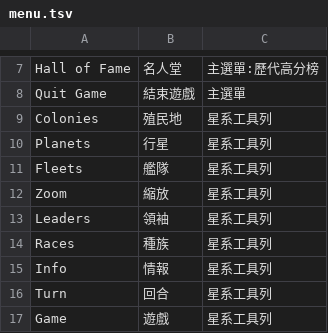
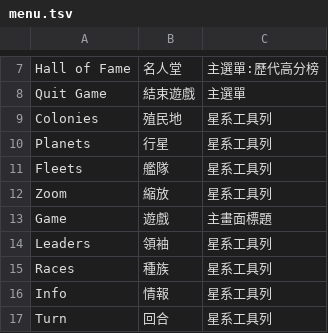
Before and after one commit to wicanr2/master-of-orion2-remake-cht, a TSV file: assets/i18n/menu.tsv, drawn as a sheet; only a part is shown, gaps mark what is left out; the shorter side is filled out with more unchanged rows.

```diff
--- a/assets/i18n/menu.tsv
+++ b/assets/i18n/menu.tsv
@@ -12,2 +12,3 @@ Fleets	艦隊	星系工具列
 Zoom	縮放	星系工具列
+Game	遊戲	主畫面標題
 Leaders	領袖	星系工具列
```
Also changed, not shown: 1 other file.
